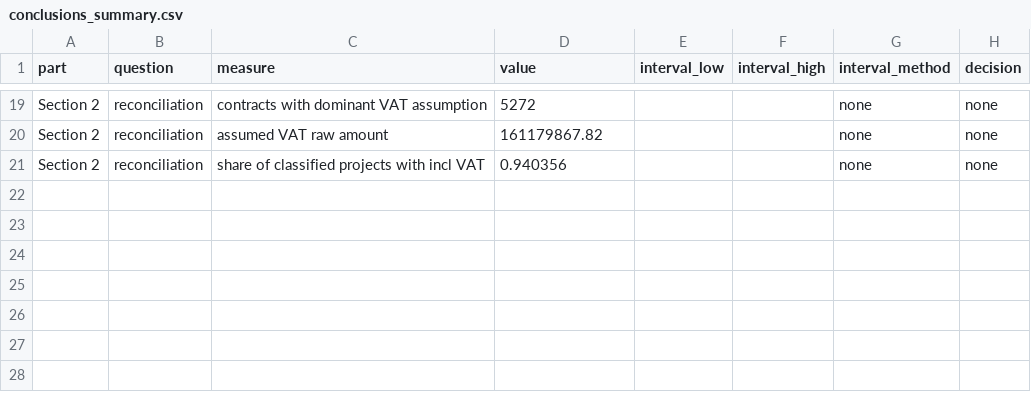
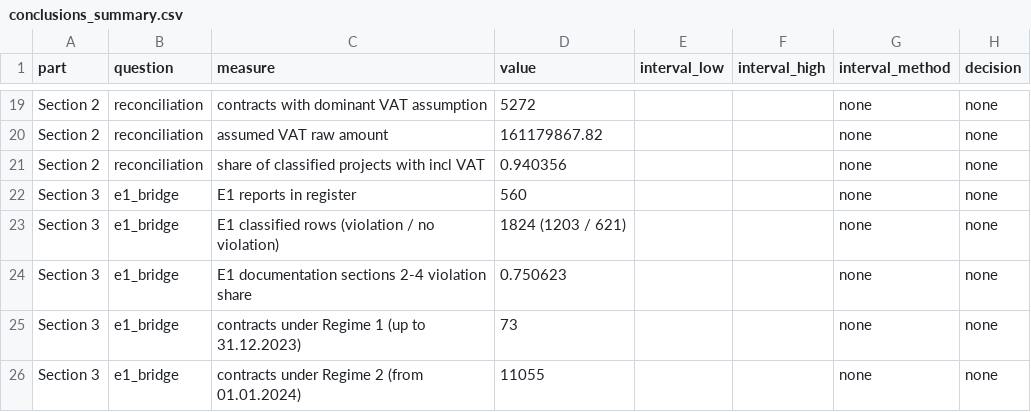
Before and after one commit to beluhov/stem-public-data-indicators, a CSV file: data/derived/conclusions_summary.csv, drawn as a sheet; only a part is shown, gaps mark what is left out.

```diff
--- a/data/derived/conclusions_summary.csv
+++ b/data/derived/conclusions_summary.csv
@@ -21 +21,6 @@ Section 2;reconciliation;assumed VAT raw amount;161179867.82;;;none;none
 Section 2;reconciliation;share of classified projects with incl VAT;0.940356;;;none;none
+Section 3;e1_bridge;E1 reports in register;560;;;none;none
+Section 3;e1_bridge;E1 classified rows (violation / no violation);1824 (1203 / 621);;;none;none
+Section 3;e1_bridge;E1 documentation sections 2-4 violation share;0.750623;;;none;none
+Section 3;e1_bridge;contracts under Regime 1 (up to 31.12.2023);73;;;none;none
+Section 3;e1_bridge;contracts under Regime 2 (from 01.01.2024);11055;;;none;none
```
Also changed, not shown: data/MANIFEST.csv, 2 other files.
